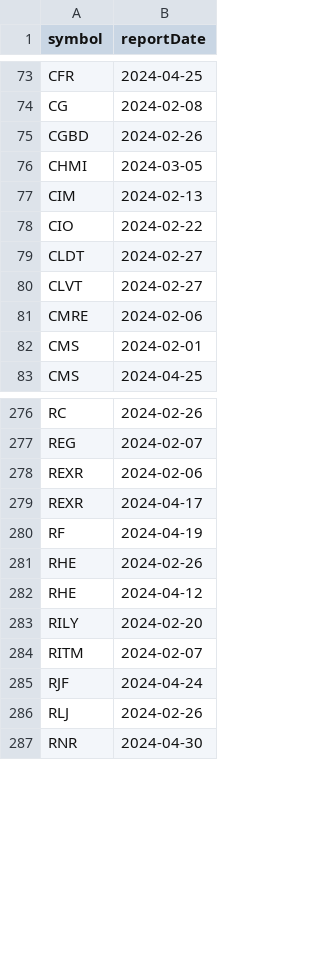
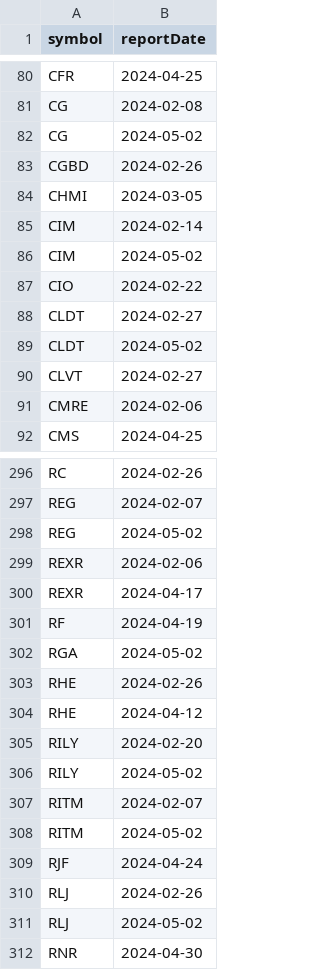
Before and after one commit to arraykov/Dashboard, a CSV file: src/files/earnings.csv, drawn as a sheet; only a part is shown, gaps mark what is left out; the diff covers the shown part only.

```diff
--- a/src/files/earnings.csv
+++ b/src/files/earnings.csv
@@ -74,10 +81,12 @@ CFR,2024-04-25
 CG,2024-02-08
+CG,2024-05-02
 CGBD,2024-02-26
 CHMI,2024-03-05
-CIM,2024-02-13
+CIM,2024-02-14
+CIM,2024-05-02
 CIO,2024-02-22
 CLDT,2024-02-27
+CLDT,2024-05-02
 CLVT,2024-02-27
 CMRE,2024-02-06
-CMS,2024-02-01
 CMS,2024-04-25
@@ -277,2 +297,3 @@ RC,2024-02-26
 REG,2024-02-07
+REG,2024-05-02
 REXR,2024-02-06
@@ -280,2 +301,3 @@ REXR,2024-04-17
 RF,2024-04-19
+RGA,2024-05-02
 RHE,2024-02-26
@@ -283,5 +305,8 @@ RHE,2024-04-12
 RILY,2024-02-20
+RILY,2024-05-02
 RITM,2024-02-07
+RITM,2024-05-02
 RJF,2024-04-24
 RLJ,2024-02-26
+RLJ,2024-05-02
 RNR,2024-04-30
```
Also changed, not shown: 29 added rows, 4 removed rows and 1 edited cell elsewhere in this file, src/files/dividends_grouped_Next Month.csv, src/files/dividends_grouped_This Week.csv, 2 other files.
